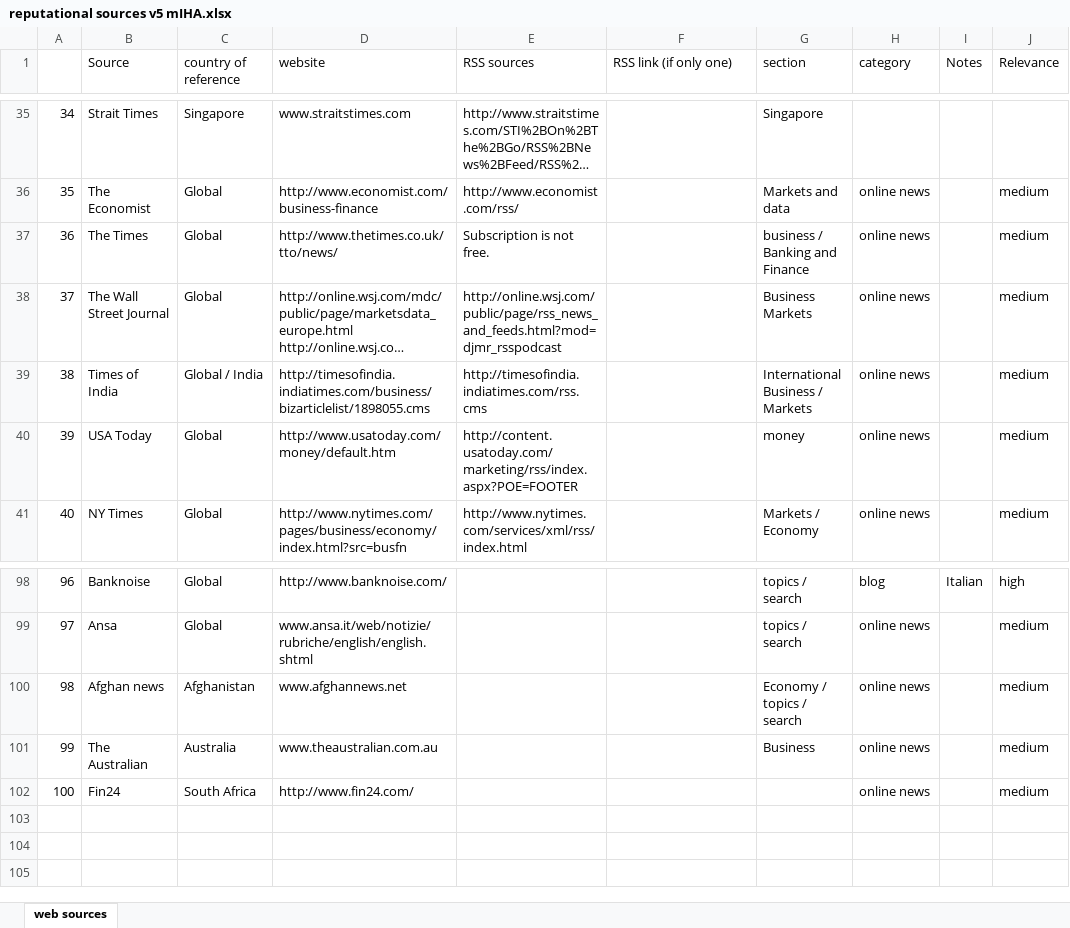
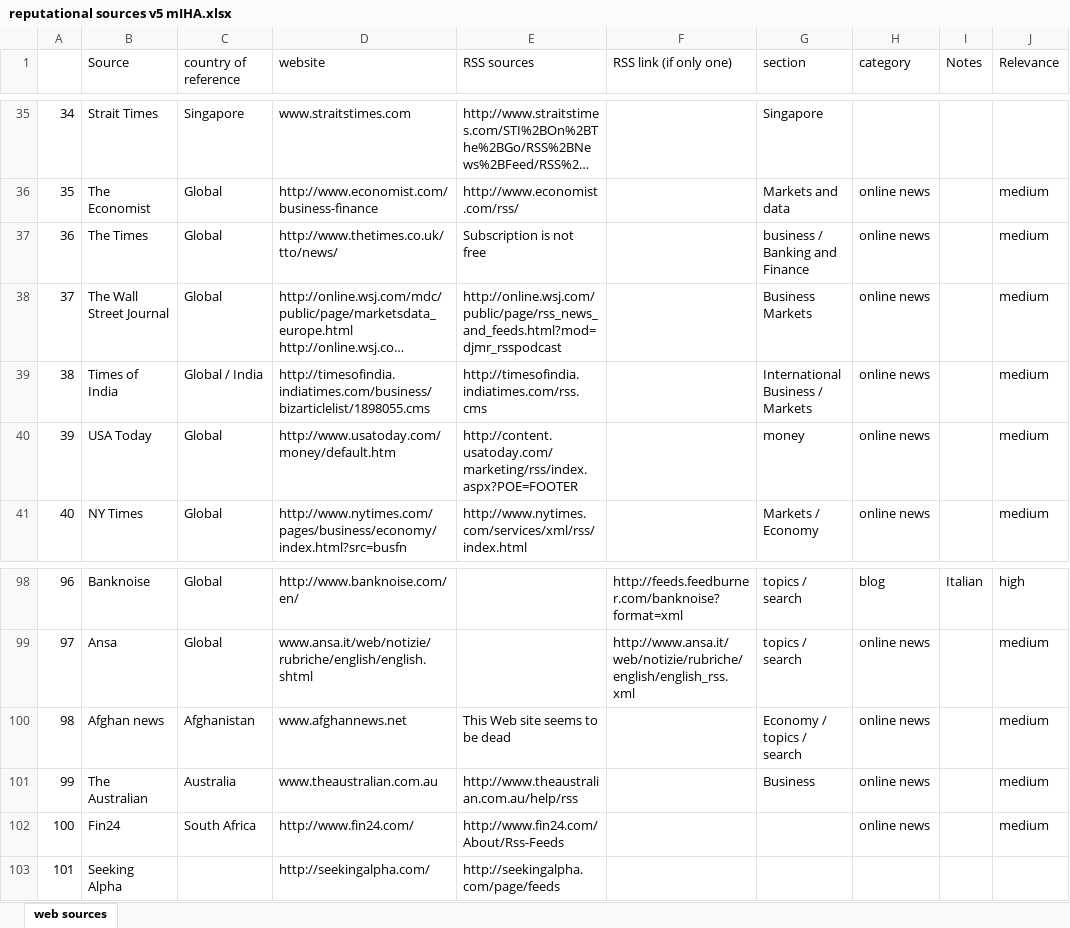
Before and after one commit to SowaLabs/DacqPipe, an Excel workbook: RssSources/reputational sources v5 mIHA.xlsx, sheet web sources, drawn as a sheet; only a part is shown, gaps mark what is left out; long unchanged cells end in …; values as stored, in another font and other column widths than the file's, no cell formats; the diff covers the shown part only; the diff names each change by its address in the sheet, - before the commit and + after, or states it on an @@ line.

Commit message:
RssScraper: added new exclude heuristics and Atom to RSS functionality. RssSourcesBig.txt: new sources added (see also reputational sources v5 mIHA.xlsx).
git-svn-id: svn://first.ijs.si:3691/DacqPipe@257 35089d11-96e9-ae4d-82a0-4b2588c93174

```diff
--- a/RssSources/reputational sources v5 mIHA.xlsx (sheet web sources)
+++ b/RssSources/reputational sources v5 mIHA.xlsx (sheet web sources)
-E37 (RSS sources): Subscription is not free.
+E37 (RSS sources): Subscription is not free
-D98 (website): http://www.banknoise.com/
+D98 (website): http://www.banknoise.com/en/
-F98 (RSS link (if only one)): (empty)
+F98 (RSS link (if only one)): http://feeds.feedburner.com/banknoise?format=xml
-F99 (RSS link (if only one)): (empty)
+F99 (RSS link (if only one)): http://www.ansa.it/web/notizie/rubriche/english/english_rss.xml
-E100 (RSS sources): (empty)
+E100 (RSS sources): This Web site seems to be dead
-E101 (RSS sources): (empty)
+E101 (RSS sources): http://www.theaustralian.com.au/help/rss
-E102 (RSS sources): (empty)
+E102 (RSS sources): http://www.fin24.com/About/Rss-Feeds
+row 103: 101 | Seeking Alpha |  | http://seekingalpha.com/ | http://seekingalpha.com/page/feeds
```
Also changed, not shown: 59 edited cells elsewhere in this sheet, cell formats, 5 other files.
